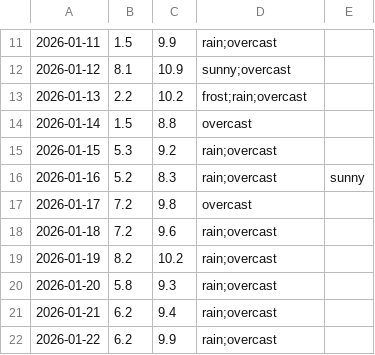
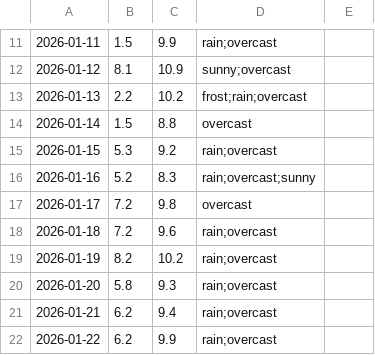
Before and after one commit to mlittlec/Home-Temps, a CSV file: data/2026/2026-01.csv, drawn as a sheet; only a part is shown, gaps mark what is left out.

Commit message:
Update 2026-01.csv
Correct error in the recorded data.

```diff
--- a/data/2026/2026-01.csv
+++ b/data/2026/2026-01.csv
@@ -15,3 +15,3 @@
 2026-01-15,5.3,9.2,rain;overcast
-2026-01-16,5.2,8.3,rain;overcast,sunny
+2026-01-16,5.2,8.3,rain;overcast;sunny
 2026-01-17,7.2,9.8,overcast
```
